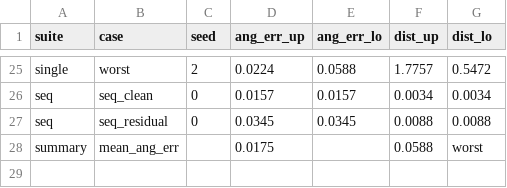
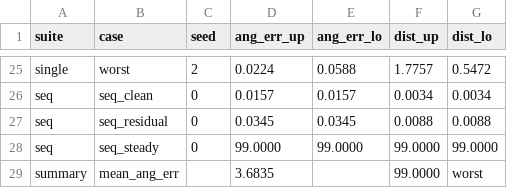
Before and after one commit to evan1ee/High-speed-camera, a CSV file: benchmark/baseline.csv, drawn as a sheet; only a part is shown, gaps mark what is left out.

```diff
--- a/benchmark/baseline.csv
+++ b/benchmark/baseline.csv
@@ -27,2 +27,3 @@ seq,seq_clean,0,0.0157,0.0157,0.0034,0.0034
 seq,seq_residual,0,0.0345,0.0345,0.0088,0.0088
-summary,mean_ang_err,,0.0175,,0.0588,worst
+seq,seq_steady,0,99.0000,99.0000,99.0000,99.0000
+summary,mean_ang_err,,3.6835,,99.0000,worst
```
Also changed, not shown: 4 other files.
